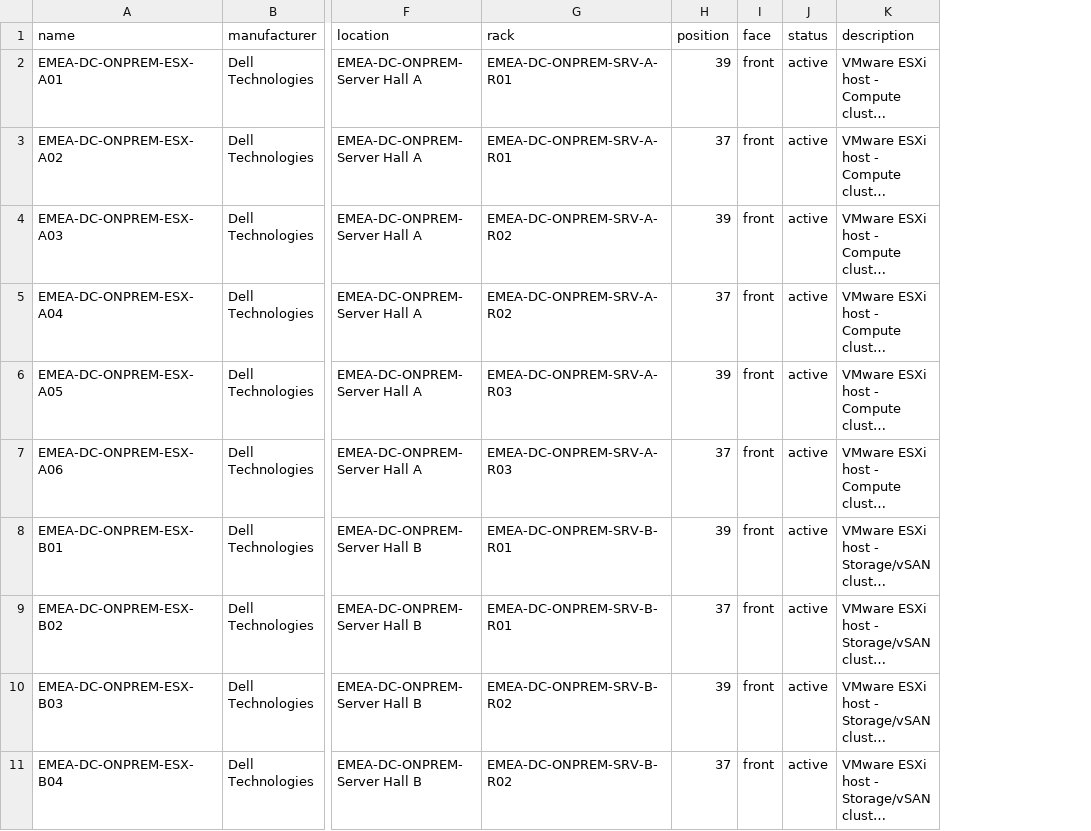
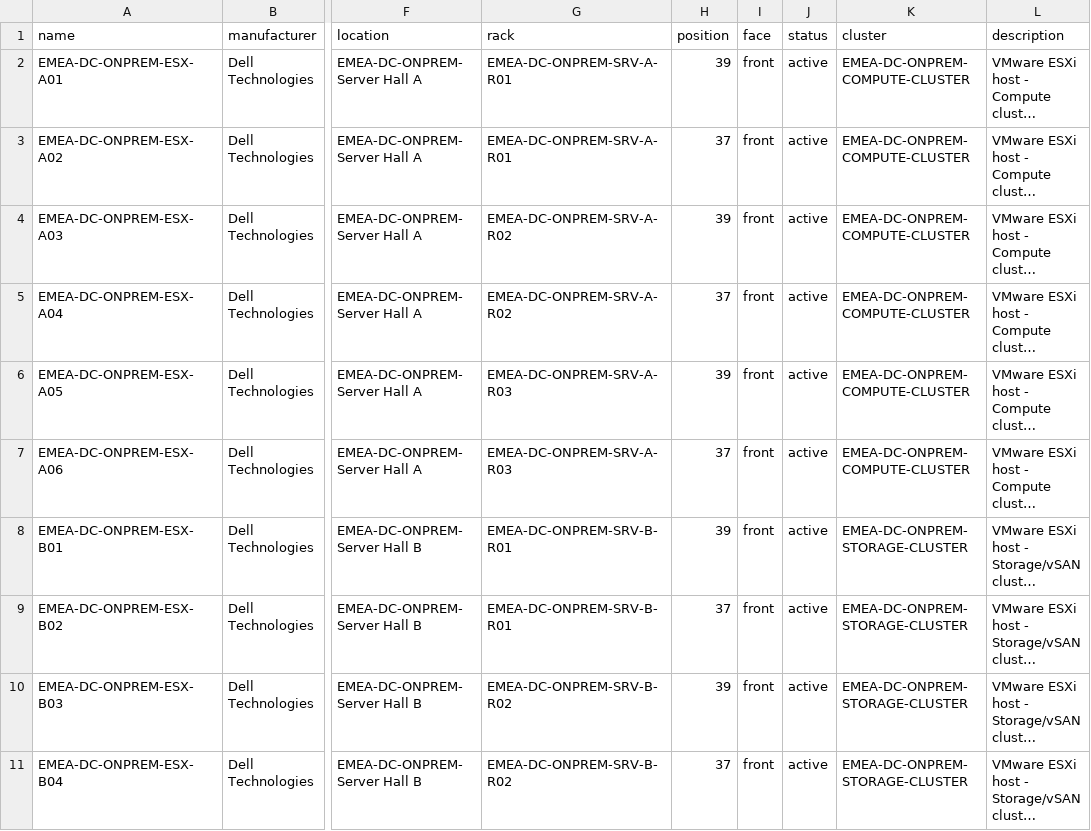
Before and after one commit to rlamini/awx_netbox_git, a CSV file: lab/virtualization/netbox_dc_esxi_hosts.csv, drawn as a sheet; only a part is shown, gaps mark what is left out; long unchanged cells end in …; the diff names each change by its address in the sheet, - before the commit and + after, or states it on an @@ line.

```diff
--- a/lab/virtualization/netbox_dc_esxi_hosts.csv
+++ b/lab/virtualization/netbox_dc_esxi_hosts.csv
+column K (cluster), rows 2-11: EMEA-DC-ONPREM-COMPUTE-CLUSTER | EMEA-DC-ONPREM-COMPUTE-CLUSTER | EMEA-DC-ONPREM-COMPUTE-CLUSTER | EMEA-DC-ONPREM-COMPUTE-CLUSTER | EMEA-DC-ONPREM-COMPUTE-CLUSTER | EMEA-DC-ONPREM-COMPUTE-CLUSTER | EMEA-DC-ONPREM-STORAGE-CLUSTER | EMEA-DC-ONPREM-STORAGE-CLUSTER | EMEA-DC-ONPREM-STORAGE-CLUSTER | EMEA-DC-ONPREM-STORAGE-CLUSTER
```
Also changed, not shown: lab/agencies/netbox_agency_vpn_tunnel_terminations.csv.
